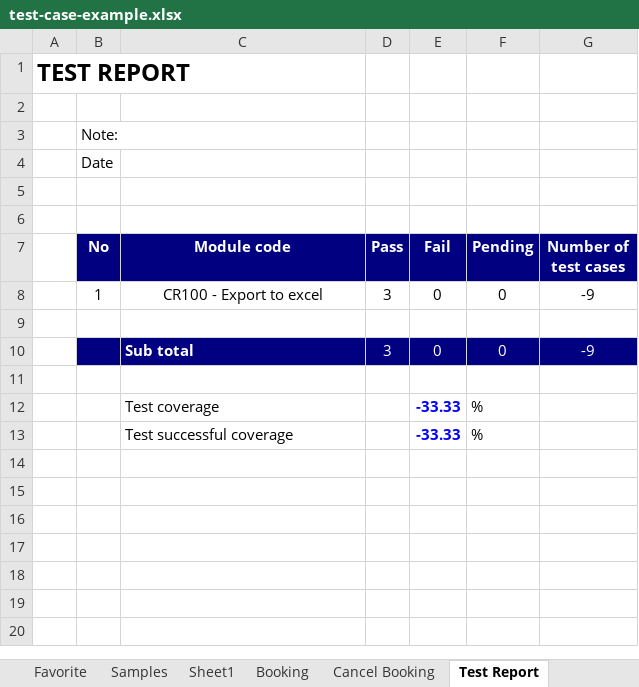
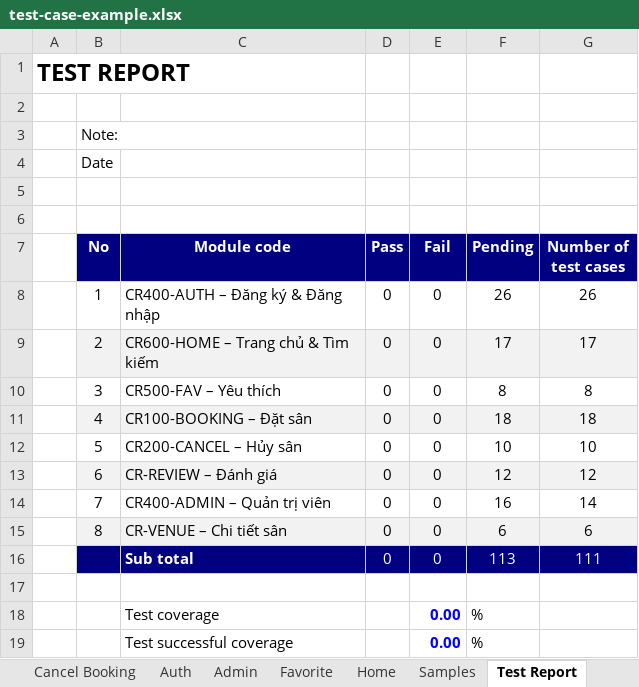
Before and after one commit to ptmxien1811/sports-field-booking-management, an Excel workbook: test-case-example.xlsx, sheet Test Report, drawn as a sheet; values as stored, in another font and other column widths than the file's, no borders; removed rows and columns are numbered as before the commit, all else as after; the diff names each change by its address in the sheet, - before the commit and + after, or states it on an @@ line.

Commit message:
write TC modul Ayth, amin, home

```diff
--- a/test-case-example.xlsx (sheet Test Report)
+++ b/test-case-example.xlsx (sheet Test Report)
-sheet tab: Sheet1
+sheet tab: Auth
+sheet tab: Admin
+sheet tab: Home
@@ sheet tab order changed: Cancel Booking | Auth | Admin | Favorite | Home | Samples | Test Report @@
-row 8:  | 1 | CR100 - Export to excel | 3 | 0 | 0 | -9
+row 8:  | 1 | CR400-AUTH – Đăng ký & Đăng nhập | 0 | 0 | 26 | 26
+row 9:  | 2 | CR600-HOME – Trang chủ & Tìm kiếm | 0 | 0 | 17 | 17
+row 10:  | 3 | CR500-FAV – Yêu thích | 0 | 0 | 8 | 8
+row 11:  | 4 | CR100-BOOKING – Đặt sân | 0 | 0 | 18 | 18
+row 12:  | 5 | CR200-CANCEL – Hủy sân | 0 | 0 | 10 | 10
+row 13:  | 6 | CR-REVIEW – Đánh giá | 0 | 0 | 12 | 12
+row 14:  | 7 | CR400-ADMIN – Quản trị viên | 0 | 0 | 16 | 14
+row 15:  | 8 | CR-VENUE – Chi tiết sân | 0 | 0 | 6 | 6
+row 16:  |  | Sub total | 0 | 0 | 113 | 111
-row 10:  |  | Sub total | 3 | 0 | 0 | -9
-row 11: (empty)
-E18:E19 (Fail): -33.33
+E18:E19 (Fail): 0.00
```
Also changed, not shown: sheet Cover.
